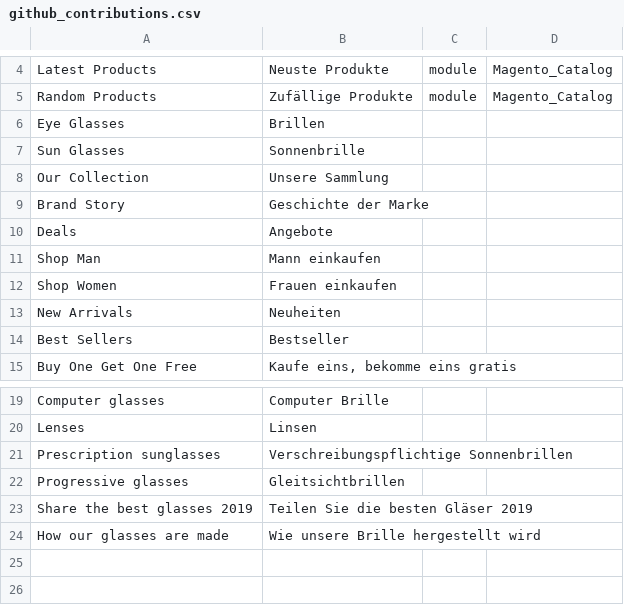
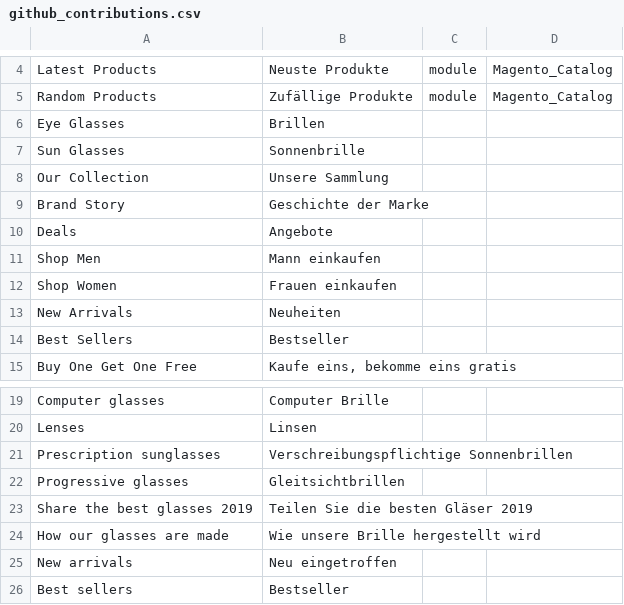
Before and after one commit to mageplaza/magento-2-german-language-pack, a CSV file: github_contributions.csv, drawn as a sheet; only a part is shown, gaps mark what is left out.

Commit message:
Man -> Men

```diff
--- a/github_contributions.csv
+++ b/github_contributions.csv
@@ -10,3 +10,3 @@
 "Deals","Angebote"
-"Shop Man","Mann einkaufen"
+"Shop Men","Mann einkaufen"
 "Shop Women","Frauen einkaufen"
@@ -24 +24,3 @@
 "How our glasses are made","Wie unsere Brille hergestellt wird"
+"New arrivals","Neu eingetroffen"
+"Best sellers","Bestseller"
```
